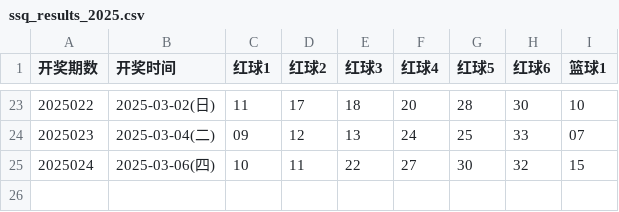
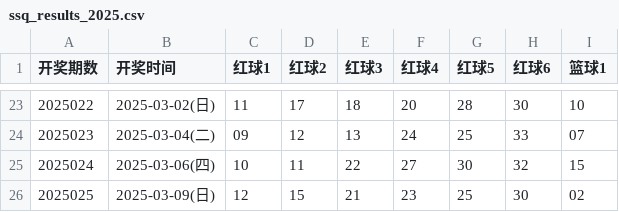
Before and after one commit to hc353167950/new_project, a CSV file: message/data/ssq_results_2025.csv, drawn as a sheet; only a part is shown, gaps mark what is left out.

```diff
--- a/message/data/ssq_results_2025.csv
+++ b/message/data/ssq_results_2025.csv
@@ -25 +25,2 @@
 2025024,2025-03-06(四),10,11,22,27,30,32,15
+2025025,2025-03-09(日),12,15,21,23,25,30,02
```
Also changed, not shown: message/data/generated_qxc.csv, message/data/generated_ssq.csv.
